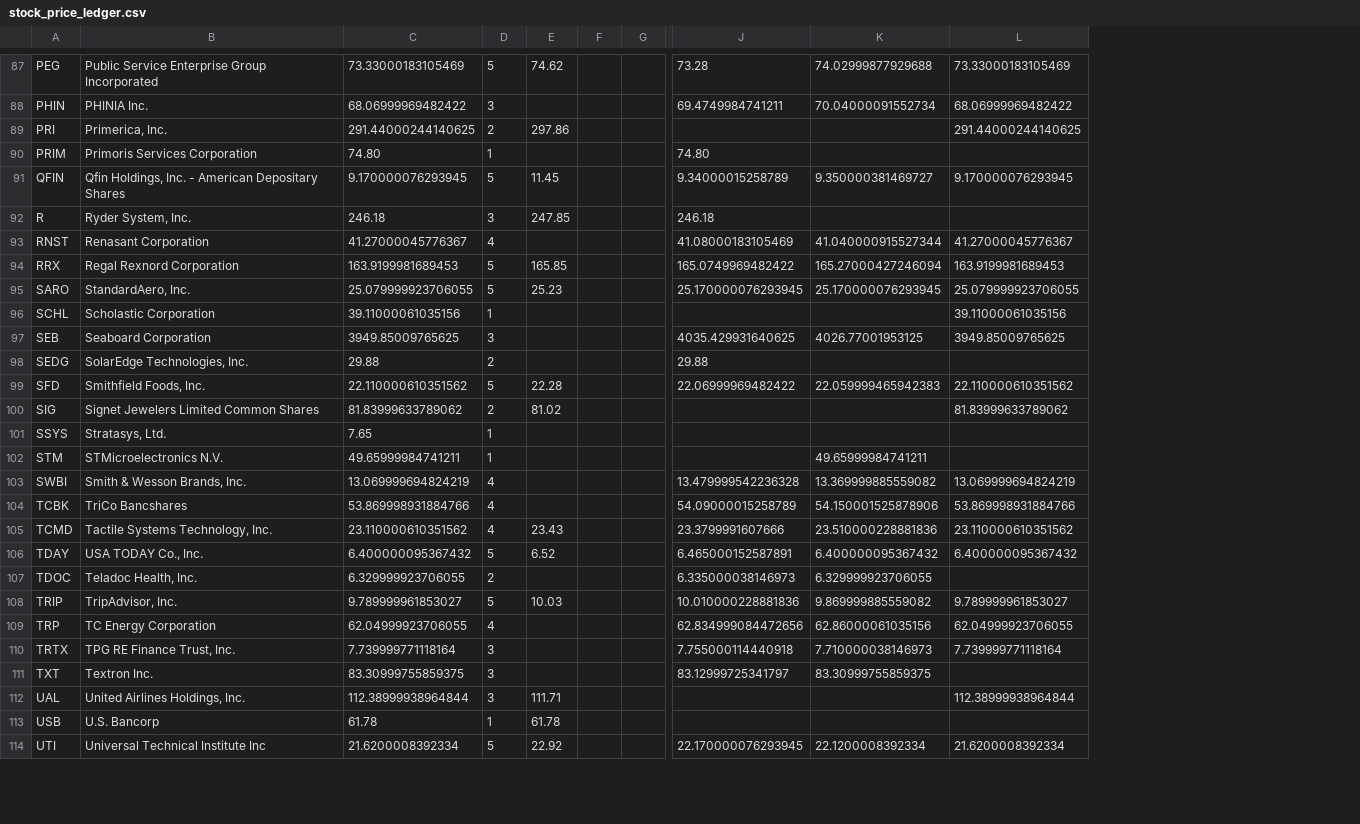
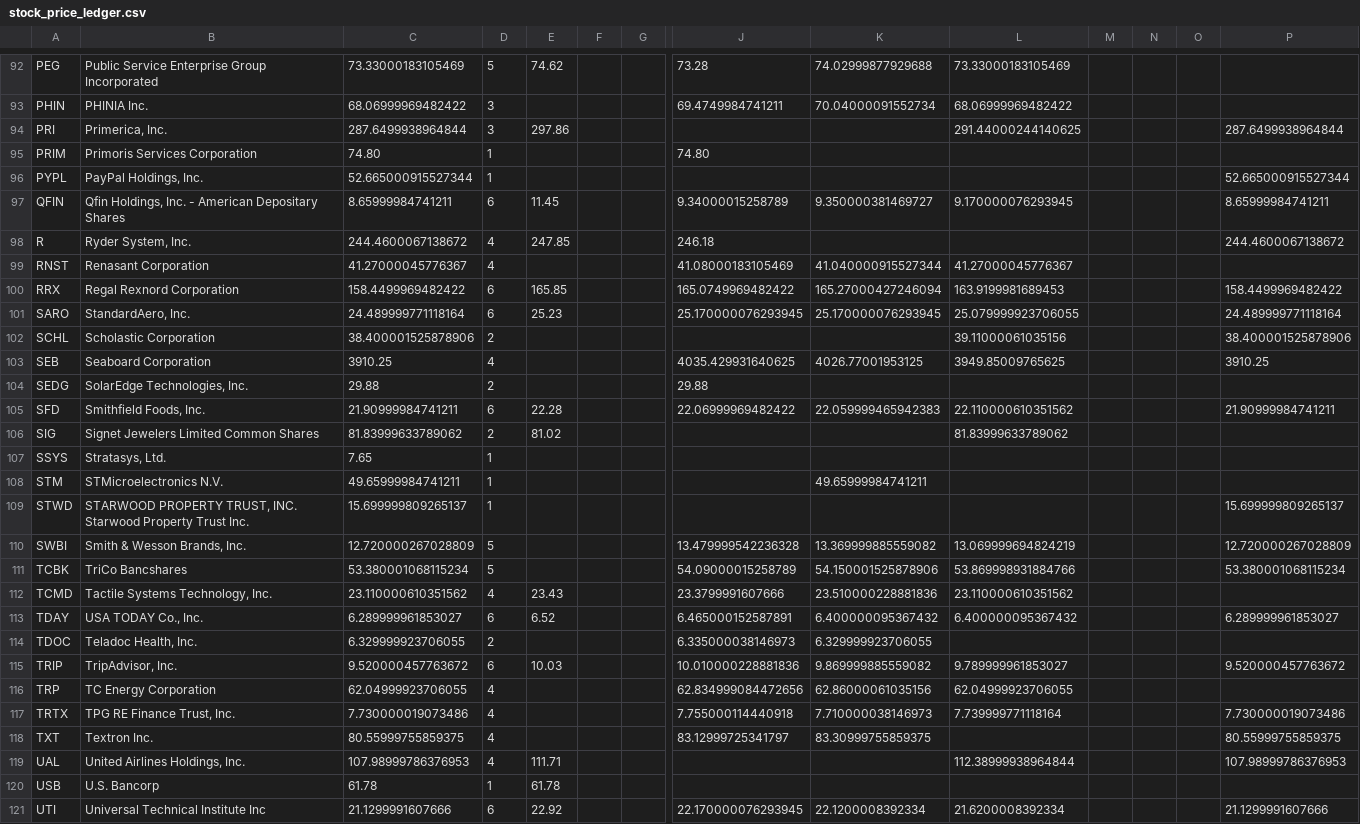
Before and after one commit to coop1st/stocks-research-pipeline, a CSV file: data/github_sync/daytrade_ledger/stock_price_ledger.csv, drawn as a sheet; only a part is shown, gaps mark what is left out; addresses are those after the commit; rows hold the shown columns only; the diff covers the shown part only; the diff names each change by its address in the sheet, - before the commit and + after, or states it on an @@ line.

Commit message:
Day-trade ledger: 2026-09-01

```diff
--- a/data/github_sync/daytrade_ledger/stock_price_ledger.csv
+++ b/data/github_sync/daytrade_ledger/stock_price_ledger.csv
+column M, empty
+column N, empty
+column O, empty
+column P, row 94: 287.6499938964844; rows 97-105: 8.65999984741211 | 244.4600067138672 |  | 158.4499969482422 | 24.489999771118164 | 38.400001525878906 | 3910.25 |  | 21.90999984741211; rows 110-121: 12.720000267028809 | 53.380001068115234 |  | 6.289999961853027 |  | 9.520000457763672 |  | 7.730000019073486 | 80.55999755859375 | 107.98999786376953 |  | 21.1299991607666
-C94: 291.44000244140625
+C94: 287.6499938964844
-D94: 2
+D94: 3
+row 96: PYPL | PayPal Holdings, Inc. | 52.665000915527344 | 1 |  |  |  |  |  |  |  |  |  | 52.665000915527344
-C97: 9.170000076293945
+C97: 8.65999984741211
-D97: 5
+D97: 6
-C98: 246.18
+C98: 244.4600067138672
-D98: 3
+D98: 4
-C100: 163.9199981689453
+C100: 158.4499969482422
-D100:D101: 5
+D100:D101: 6
-C101: 25.079999923706055
+C101: 24.489999771118164
-C102: 39.11000061035156
+C102: 38.400001525878906
-D102: 1
+D102: 2
-C103: 3949.85009765625
+C103: 3910.25
-D103: 3
+D103: 4
-C105: 22.110000610351562
+C105: 21.90999984741211
-D105: 5
+D105: 6
+row 109: STWD | STARWOOD PROPERTY TRUST, INC. Starwood Property Trust Inc. | 15.699999809265137 | 1 |  |  |  |  |  |  |  |  |  | 15.699999809265137
-C110: 13.069999694824219
+C110: 12.720000267028809
-D110:D111: 4
+D110:D111: 5
-C111: 53.869998931884766
+C111: 53.380001068115234
-C113: 6.400000095367432
+C113: 6.289999961853027
-D113: 5
+D113: 6
-C115: 9.789999961853027
+C115: 9.520000457763672
-D115: 5
+D115: 6
-C117: 7.739999771118164
+C117: 7.730000019073486
-D117:D119: 3
+D117:D119: 4
-C118: 83.30999755859375
+C118: 80.55999755859375
-C119: 112.38999938964844
+C119: 107.98999786376953
-C121: 21.6200008392334
+C121: 21.1299991607666
-D121: 5
+D121: 6
```
Also changed, not shown: 7 added rows and 80 edited cells elsewhere in this file.
